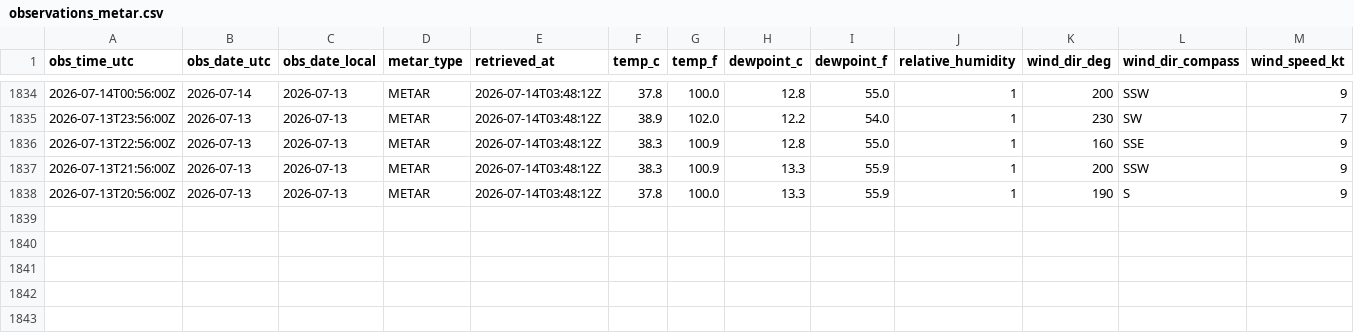
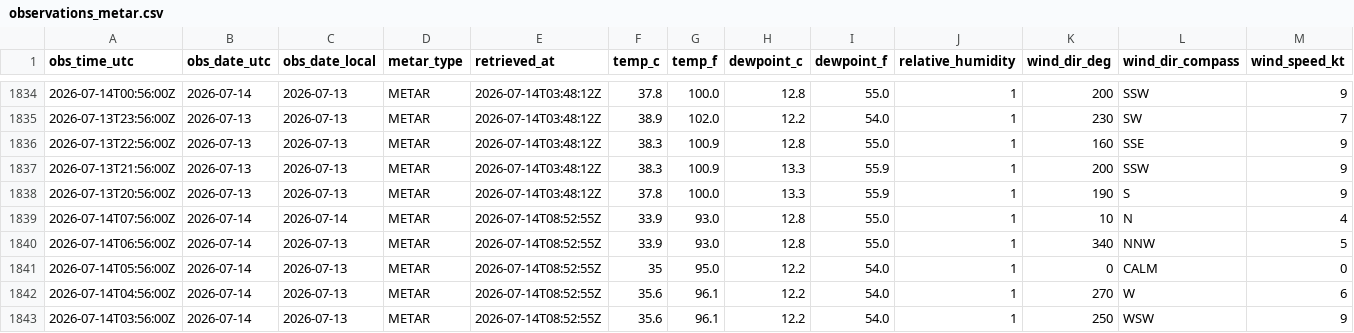
Before and after one commit to jjha911-a11y/nws-forecast-collector, a CSV file: data/observations_metar.csv, drawn as a sheet; only a part is shown, gaps mark what is left out; rows hold the shown columns only; the diff names each change by its address in the sheet, - before the commit and + after, or states it on an @@ line.

```diff
--- a/data/observations_metar.csv
+++ b/data/observations_metar.csv
+row 1839: 2026-07-14T07:56:00Z | 2026-07-14 | 2026-07-14 | METAR | 2026-07-14T08:52:55Z | 33.9 | 93.0 | 12.8 | 55.0 | 1 | 10 | N | 4
+row 1840: 2026-07-14T06:56:00Z | 2026-07-14 | 2026-07-13 | METAR | 2026-07-14T08:52:55Z | 33.9 | 93.0 | 12.8 | 55.0 | 1 | 340 | NNW | 5
+row 1841: 2026-07-14T05:56:00Z | 2026-07-14 | 2026-07-13 | METAR | 2026-07-14T08:52:55Z | 35 | 95.0 | 12.2 | 54.0 | 1 | 0 | CALM | 0
+row 1842: 2026-07-14T04:56:00Z | 2026-07-14 | 2026-07-13 | METAR | 2026-07-14T08:52:55Z | 35.6 | 96.1 | 12.2 | 54.0 | 1 | 270 | W | 6
+row 1843: 2026-07-14T03:56:00Z | 2026-07-14 | 2026-07-13 | METAR | 2026-07-14T08:52:55Z | 35.6 | 96.1 | 12.2 | 54.0 | 1 | 250 | WSW | 9
```
